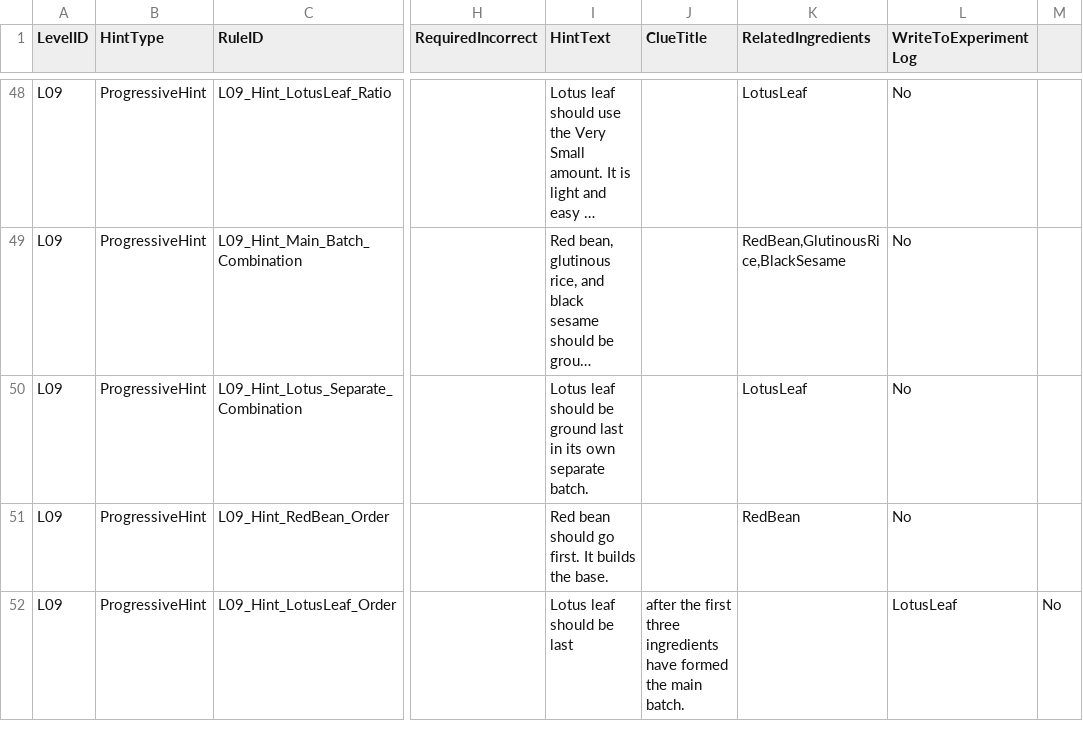
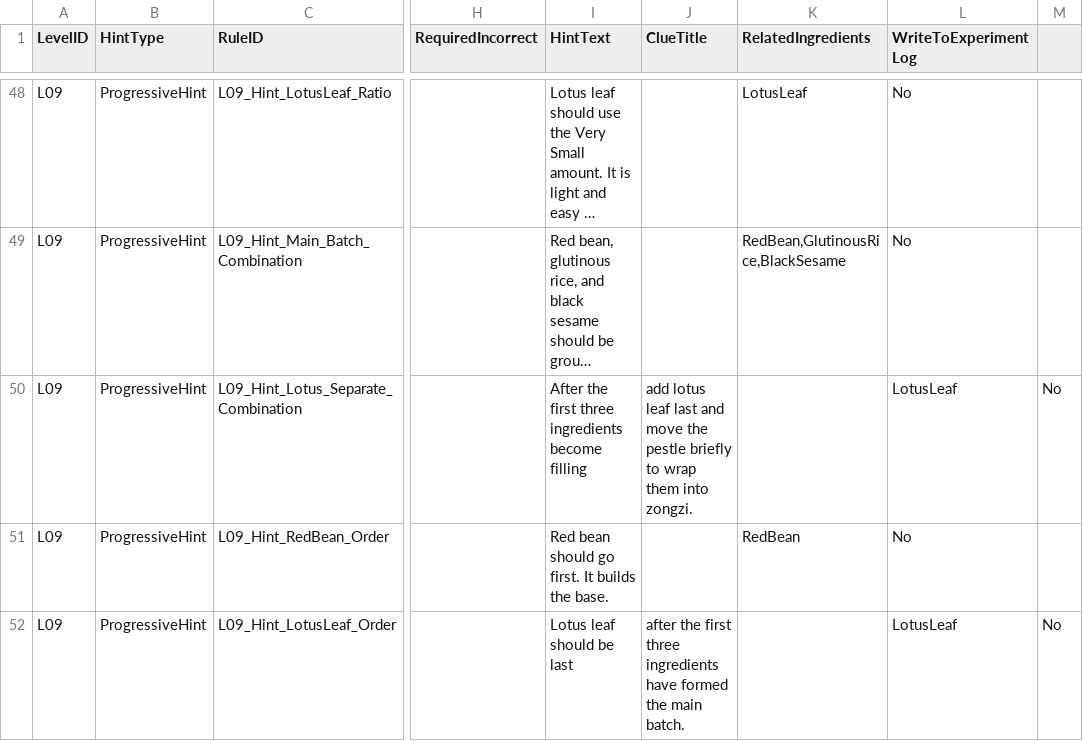
Before and after one commit to Joycceeii/Project2, a CSV file: Assets/Data/DesignTables/English/hints_en.csv, drawn as a sheet; only a part is shown, gaps mark what is left out; long unchanged cells end in …; the diff covers the shown part only; the diff names each change by its address in the sheet, - before the commit and + after, or states it on an @@ line.

```diff
--- a/Assets/Data/DesignTables/English/hints_en.csv
+++ b/Assets/Data/DesignTables/English/hints_en.csv
-I50 (HintText): Lotus leaf should be ground last in its own separate batch.
+I50 (HintText): After the first three ingredients become filling
-J50 (ClueTitle): (empty)
+J50 (ClueTitle): add lotus leaf last and move the pestle briefly to wrap them into zongzi.
-K50 (RelatedIngredients): LotusLeaf
+K50 (RelatedIngredients): (empty)
-L50 (WriteToExperimentLog): No
+L50 (WriteToExperimentLog): LotusLeaf
-M50: (empty)
+M50: No
```
Also changed, not shown: 9 edited cells elsewhere in this file, Assets/Data/DesignTables/English/LevelProfiles/L10_profiles_en.csv, Assets/Data/DesignTables/English/levels_en.csv, 19 other files.
